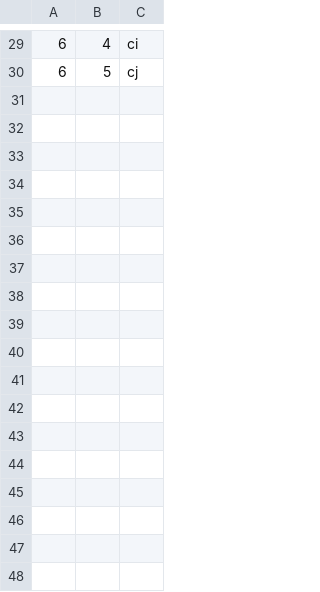
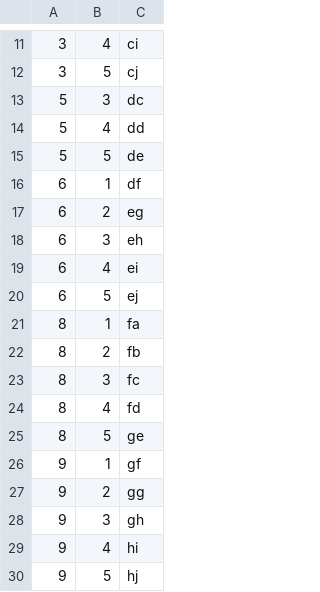
Before and after one commit to paul-mihaita/warehouse-robotics, a CSV file: wa-pc/data_files/locations.csv, drawn as a sheet; only a part is shown, gaps mark what is left out; the diff covers the shown part only.

```diff
--- a/wa-pc/data_files/locations.csv
+++ b/wa-pc/data_files/locations.csv
@@ -29,2 +11,20 @@
-6,4,ci
-6,5,cj
+3,4,ci
+3,5,cj
+5,3,dc
+5,4,dd
+5,5,de
+6,1,df
+6,2,eg
+6,3,eh
+6,4,ei
+6,5,ej
+8,1,fa
+8,2,fb
+8,3,fc
+8,4,fd
+8,5,ge
+9,1,gf
+9,2,gg
+9,3,gh
+9,4,hi
+9,5,hj
```
Also changed, not shown: 18 removed rows and 15 edited cells elsewhere in this file, wa-pc/data_files/cancellations.csv, wa-pc/data_files/items.csv, 3 other files.
